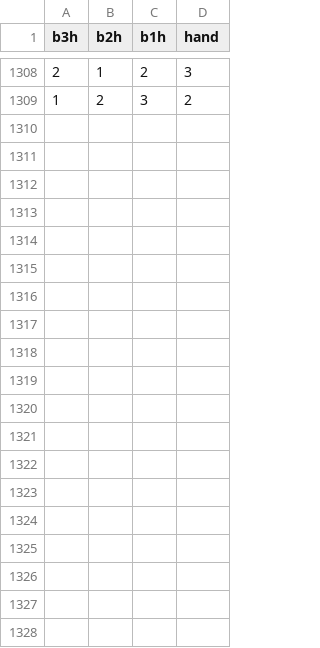
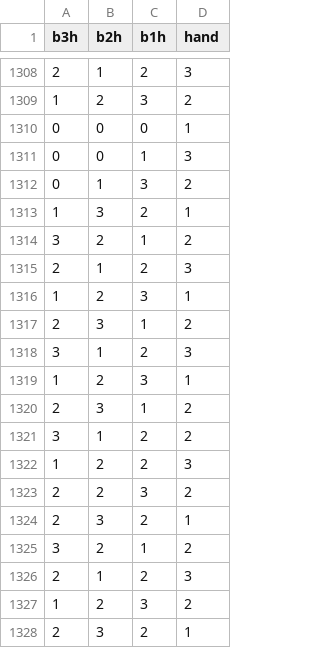
Before and after one commit to Rykts/JANKEN, a CSV file: bot/XBeta/csvFiles/hands.csv (was bot/Beta3/csvFiles/hands.csv), drawn as a sheet; only a part is shown, gaps mark what is left out; the diff covers the shown part only.

```diff
--- a/bot/Beta3/csvFiles/hands.csv
+++ b/bot/XBeta/csvFiles/hands.csv
@@ -1309 +1309,20 @@ b3h,b2h,b1h,hand
 1,2,3,2
+0,0,0,1
+0,0,1,3
+0,1,3,2
+1,3,2,1
+3,2,1,2
+2,1,2,3
+1,2,3,1
+2,3,1,2
+3,1,2,3
+1,2,3,1
+2,3,1,2
+3,1,2,2
+1,2,2,3
+2,2,3,2
+2,3,2,1
+3,2,1,2
+2,1,2,3
+1,2,3,2
+2,3,2,1
```
Also changed, not shown: 23 added rows elsewhere in this file, 5 other files.
